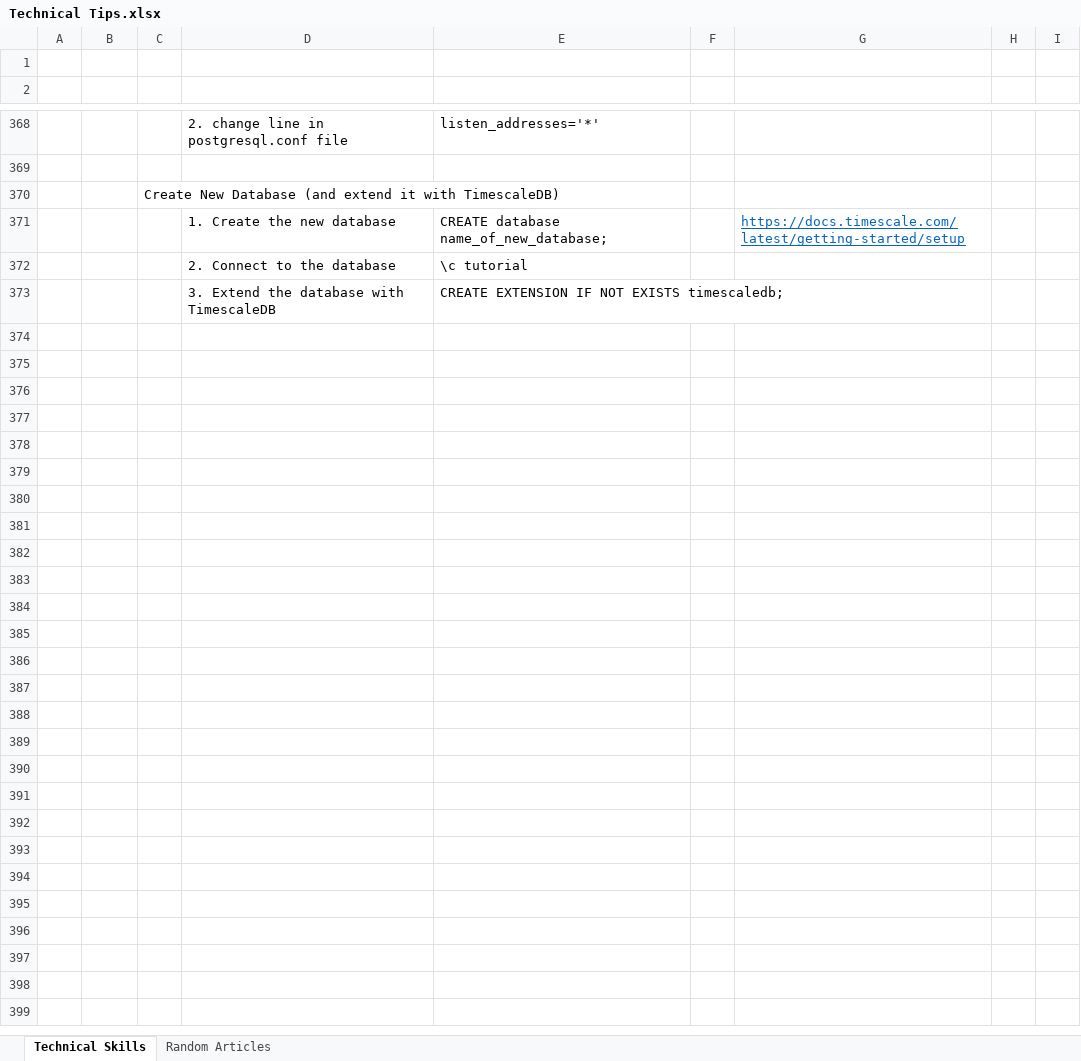
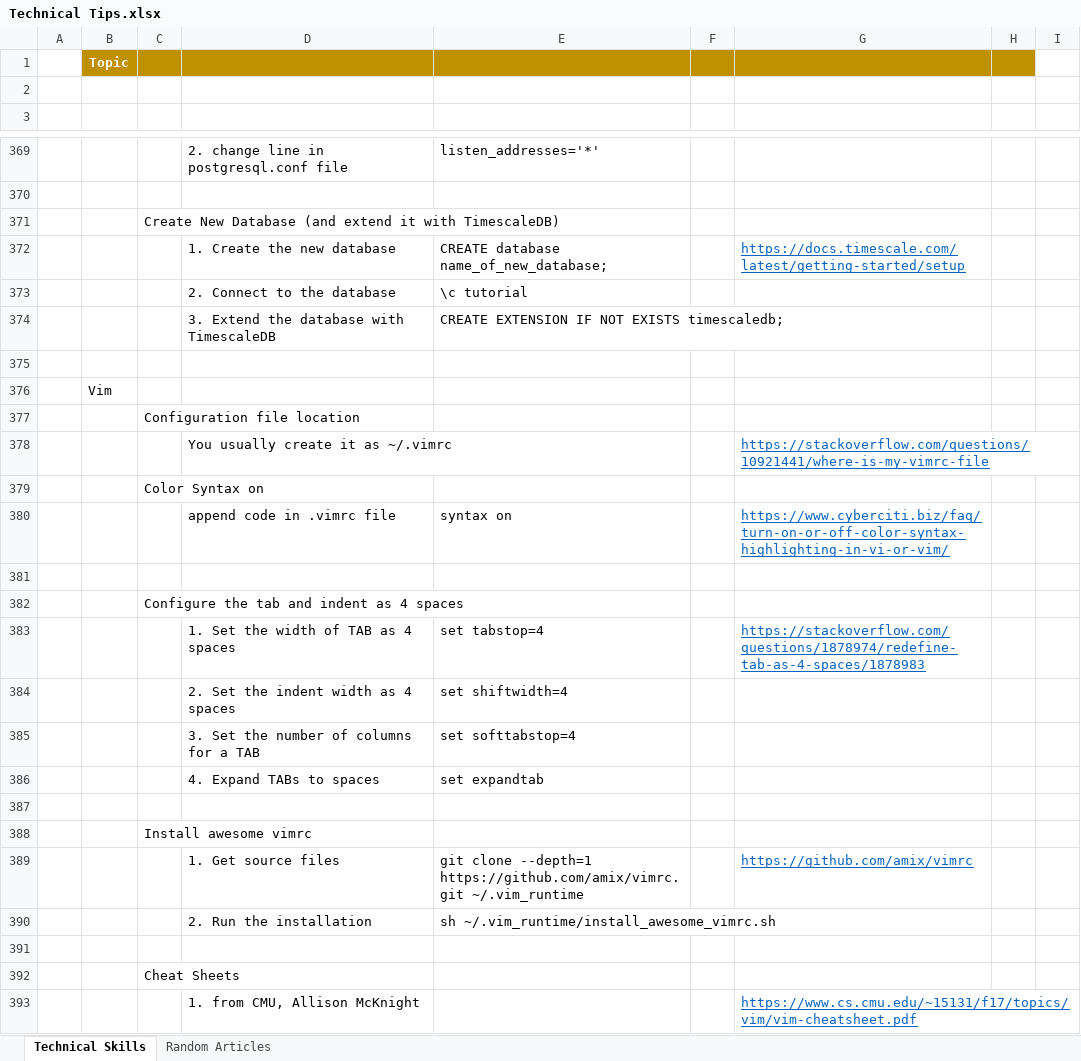
Before and after one commit to XiaozhanYang/technical-tips, an Excel workbook: Technical Tips.xlsx, sheet Technical Skills, drawn as a sheet; only a part is shown, gaps mark what is left out; values as stored, in another font and other column widths than the file's, no borders; the diff names each change by its address in the sheet, - before the commit and + after, or states it on an @@ line.

Commit message:
updated with vimrc setup, link to awesome version.

```diff
--- a/Technical Tips.xlsx (sheet Technical Skills)
+++ b/Technical Tips.xlsx (sheet Technical Skills)
+row 1:  | Topic
+row 375: (empty)
+row 376:  | Vim
+row 377:  |  | Configuration file location
+row 378:  |  |  | You usually create it as ~/.vimrc |  |  | https://stackoverflow.com/questions/10921441/where-is-my-vimrc-file
+row 379:  |  | Color Syntax on
+row 380:  |  |  | append code in .vimrc file | syntax on |  | https://www.cyberciti.biz/faq/turn-on-or-off-color-syntax-highlighting-in-vi-or-vim/
+row 381: (empty)
+row 382:  |  | Configure the tab and indent as 4 spaces
+row 383:  |  |  | 1. Set the width of TAB as 4 spaces | set tabstop=4 |  | https://stackoverflow.com/questions/1878974/redefine-tab-as-4-spaces/1878983
+row 384:  |  |  | 2. Set the indent width as 4 spaces | set shiftwidth=4
+row 385:  |  |  | 3. Set the number of columns for a TAB | set softtabstop=4
+row 386:  |  |  | 4. Expand TABs to spaces | set expandtab
+row 387: (empty)
+row 388:  |  | Install awesome vimrc
+row 389:  |  |  | 1. Get source files | git clone --depth=1 https://github.com/amix/vimrc.git ~/.vim_runtime |  | https://github.com/amix/vimrc
+row 390:  |  |  | 2. Run the installation | sh ~/.vim_runtime/install_awesome_vimrc.sh
+row 391: (empty)
+row 392:  |  | Cheat Sheets
+row 393:  |  |  | 1. from CMU, Allison McKnight |  |  | https://www.cs.cmu.edu/~15131/f17/topics/vim/vim-cheatsheet.pdf
```
